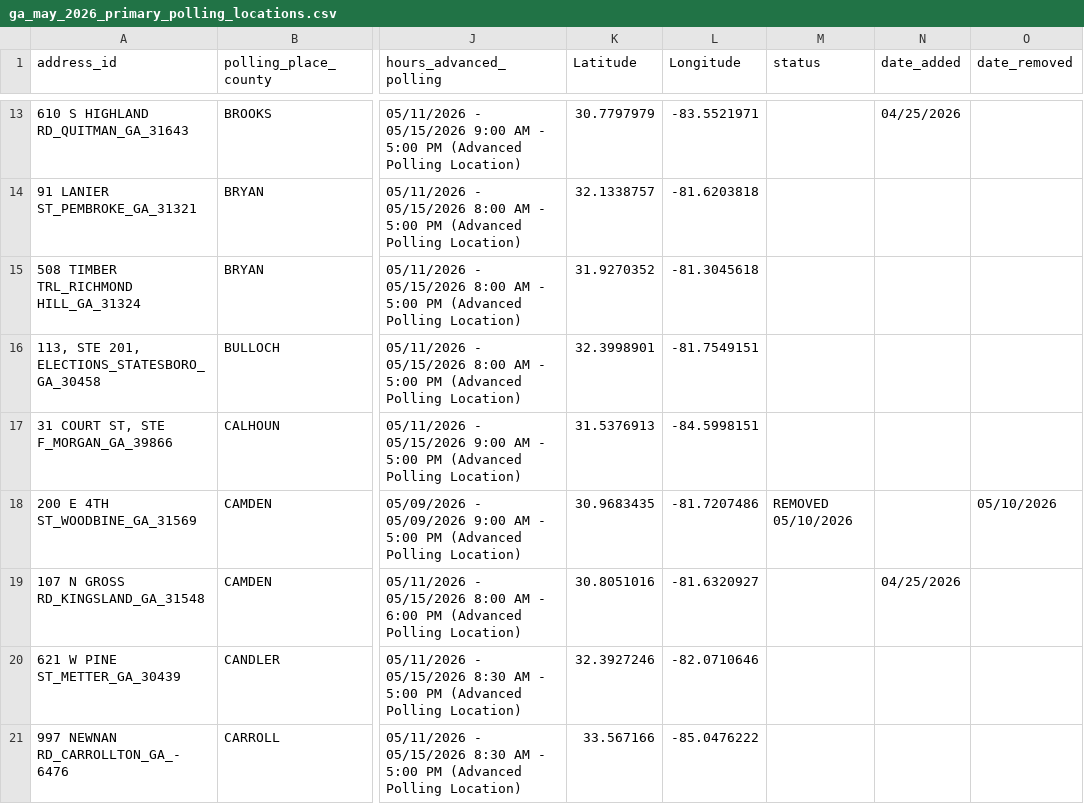
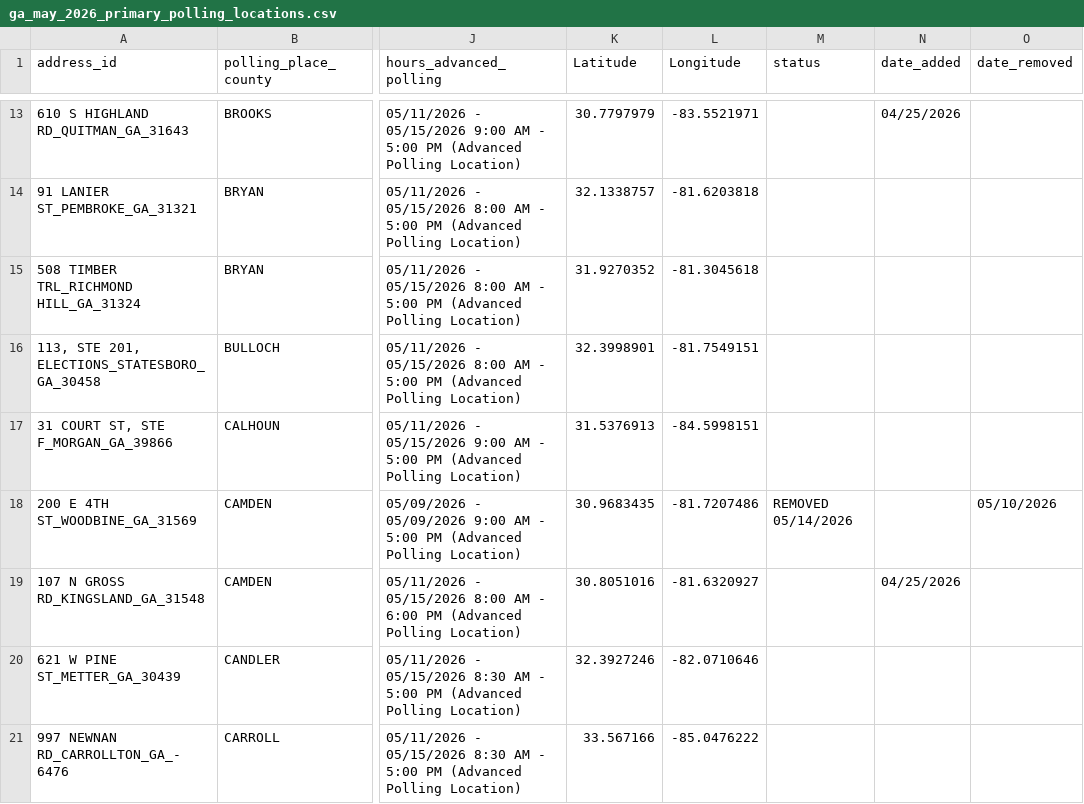
Before and after one commit to madiraa/ga_may_2026_primary_polling_location_scrape, a CSV file: ga_may_2026_primary_polling_locations.csv, drawn as a sheet; only a part is shown, gaps mark what is left out; the diff covers the shown part only; the diff names each change by its address in the sheet, - before the commit and + after, or states it on an @@ line.

```diff
--- a/ga_may_2026_primary_polling_locations.csv
+++ b/ga_may_2026_primary_polling_locations.csv
-M18 (status): REMOVED 05/10/2026
+M18 (status): REMOVED 05/14/2026
```
Also changed, not shown: 29 edited cells elsewhere in this file, 2 other files.
